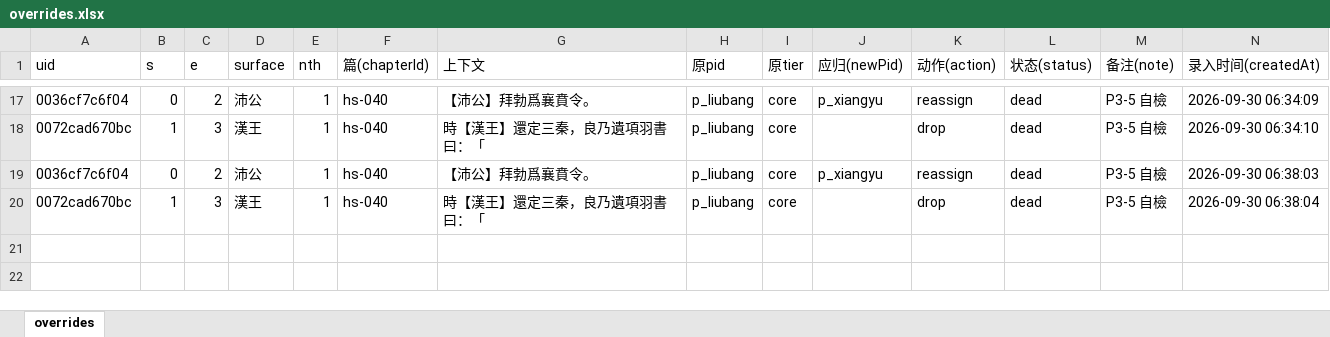
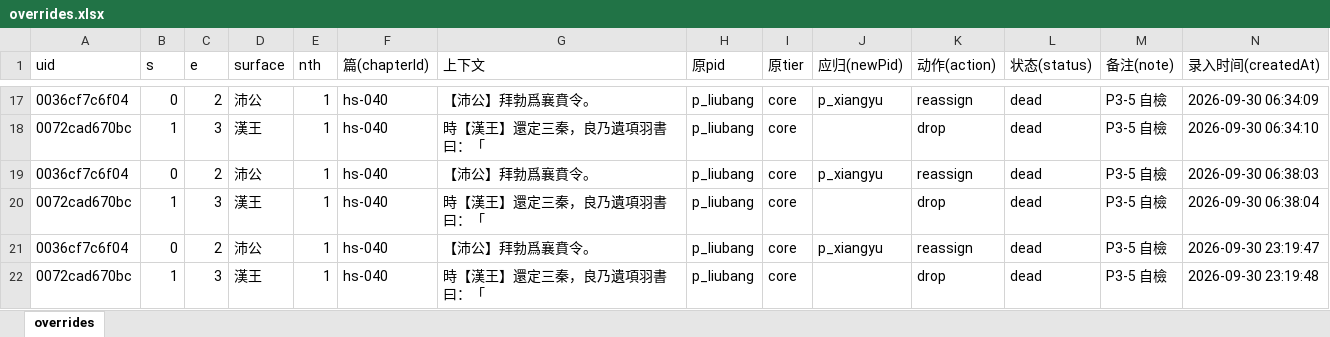
Before and after one commit to shinianshao/indexFore5History, an Excel workbook: workbook/overrides.xlsx, sheet overrides, drawn as a sheet; only a part is shown, gaps mark what is left out; values as stored, in another font and other column widths than the file's, no borders; the diff names each change by its address in the sheet, - before the commit and + after, or states it on an @@ line.

```diff
--- a/workbook/overrides.xlsx (sheet overrides)
+++ b/workbook/overrides.xlsx (sheet overrides)
+row 21: 0036cf7c6f04 | 0 | 2 | 沛公 | 1 | hs-040 | 【沛公】拜勃爲襄賁令。 | p_liubang | core | p_xiangyu | reassign | dead | P3-5 自檢 | 2026-09-30 23:19:47
+row 22: 0072cad670bc | 1 | 3 | 漢王 | 1 | hs-040 | 時【漢王】還定三秦，良乃遺項羽書曰：「 | p_liubang | core |  | drop | dead | P3-5 自檢 | 2026-09-30 23:19:48
```
Also changed, not shown: workbook/relations.xlsx, workbook/sentence-edits.xlsx, 11 other files.
